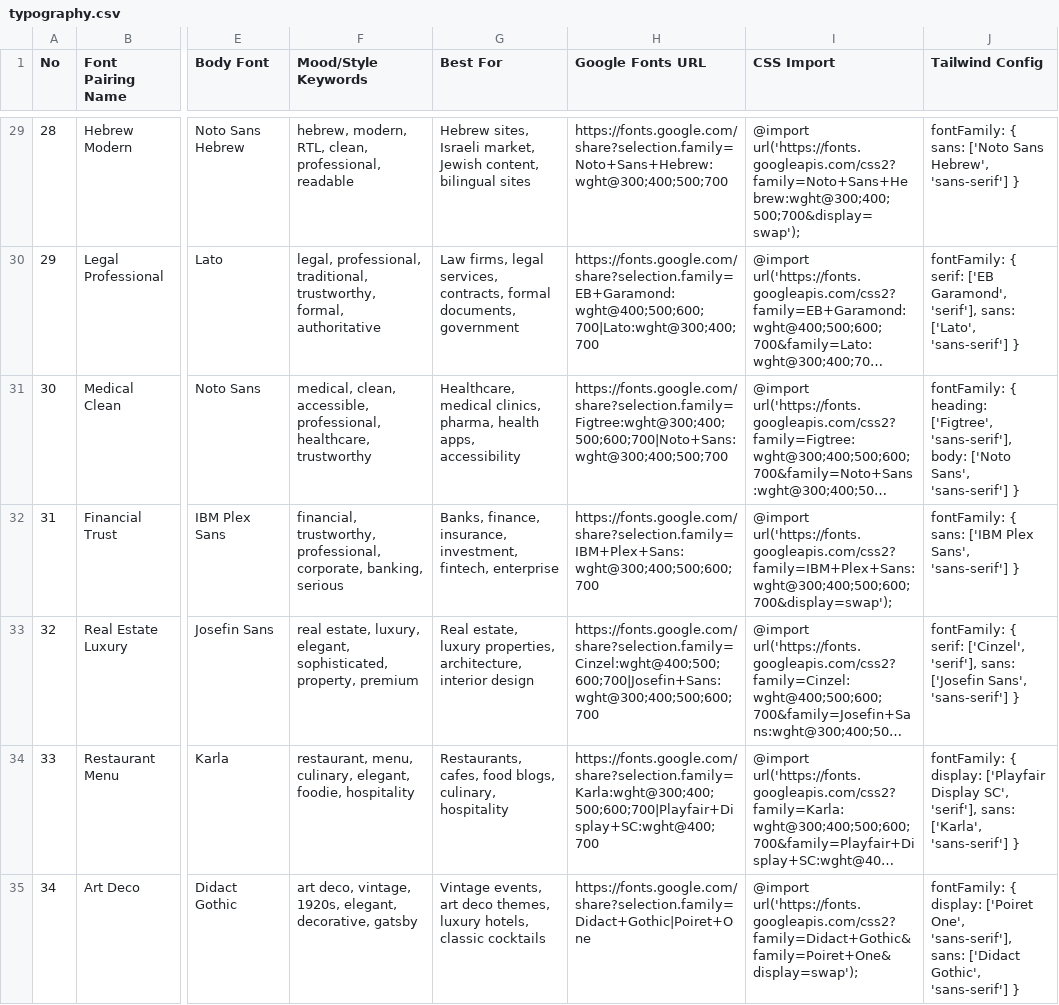
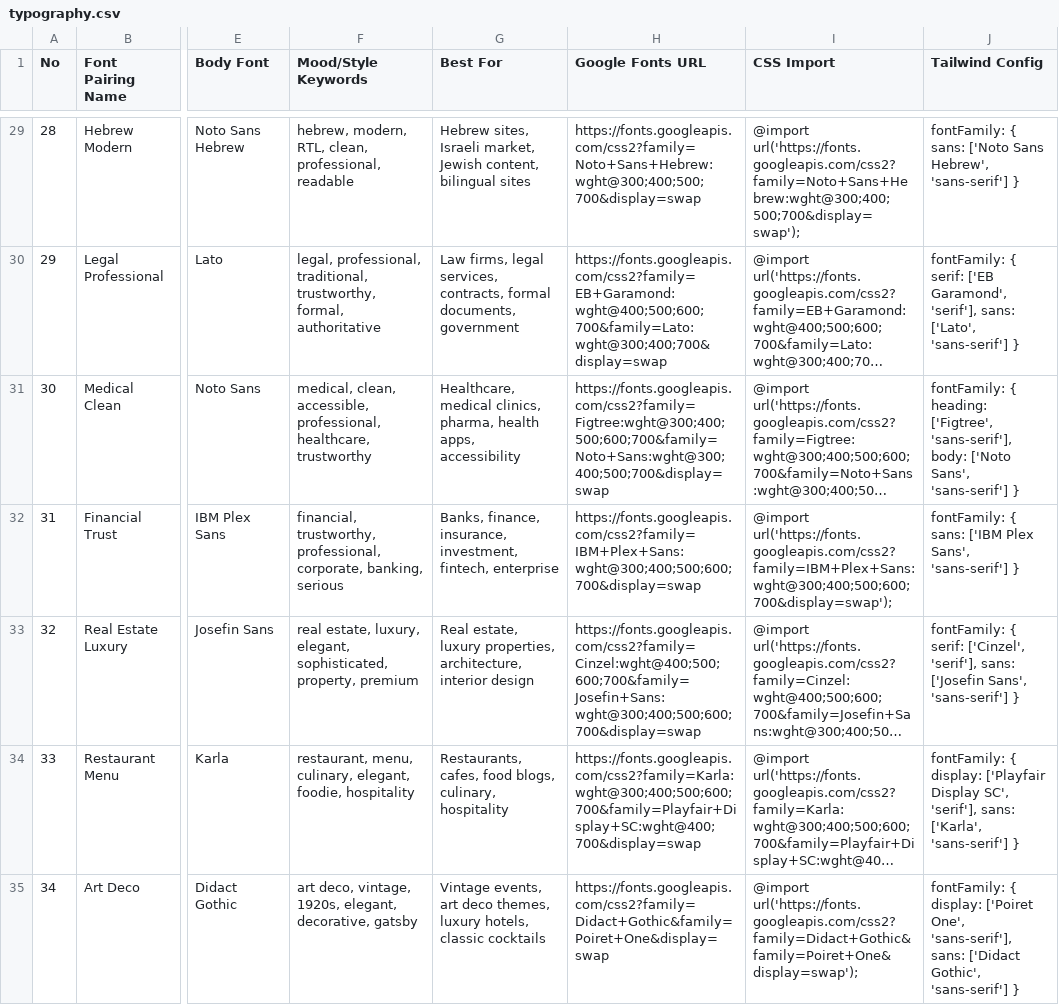
Before and after one commit to zhangzhaosix/task-list, a CSV file: .agents/skills/ui-ux-pro-max/data/typography.csv, drawn as a sheet; only a part is shown, gaps mark what is left out; long unchanged cells end in …; the diff covers the shown part only; the diff names each change by its address in the sheet, - before the commit and + after, or states it on an @@ line.

```diff
--- a/.agents/skills/ui-ux-pro-max/data/typography.csv
+++ b/.agents/skills/ui-ux-pro-max/data/typography.csv
-H29 (Google Fonts URL): https://fonts.google.com/share?selection.family=Noto+Sans+Hebrew:wght@300;400;500;700
+H29 (Google Fonts URL): https://fonts.googleapis.com/css2?family=Noto+Sans+Hebrew:wght@300;400;500;700&display=swap
-H30 (Google Fonts URL): https://fonts.google.com/share?selection.family=EB+Garamond:wght@400;500;600;700|Lato:wght@300;400;700
+H30 (Google Fonts URL): https://fonts.googleapis.com/css2?family=EB+Garamond:wght@400;500;600;700&family=Lato:wght@300;400;700&display=swap
-H31 (Google Fonts URL): https://fonts.google.com/share?selection.family=Figtree:wght@300;400;500;600;700|Noto+Sans:wght@300;400;500;700
+H31 (Google Fonts URL): https://fonts.googleapis.com/css2?family=Figtree:wght@300;400;500;600;700&family=Noto+Sans:wght@300;400;500;700&display=swap
-H32 (Google Fonts URL): https://fonts.google.com/share?selection.family=IBM+Plex+Sans:wght@300;400;500;600;700
+H32 (Google Fonts URL): https://fonts.googleapis.com/css2?family=IBM+Plex+Sans:wght@300;400;500;600;700&display=swap
-H33 (Google Fonts URL): https://fonts.google.com/share?selection.family=Cinzel:wght@400;500;600;700|Josefin+Sans:wght@300;400;500;600;700
+H33 (Google Fonts URL): https://fonts.googleapis.com/css2?family=Cinzel:wght@400;500;600;700&family=Josefin+Sans:wght@300;400;500;600;700&display=swap
-H34 (Google Fonts URL): https://fonts.google.com/share?selection.family=Karla:wght@300;400;500;600;700|Playfair+Display+SC:wght@400;700
+H34 (Google Fonts URL): https://fonts.googleapis.com/css2?family=Karla:wght@300;400;500;600;700&family=Playfair+Display+SC:wght@400;700&display=swap
-H35 (Google Fonts URL): https://fonts.google.com/share?selection.family=Didact+Gothic|Poiret+One
+H35 (Google Fonts URL): https://fonts.googleapis.com/css2?family=Didact+Gothic&family=Poiret+One&display=swap
```
Also changed, not shown: 1 added row, 77 edited cells and row numbers in column A elsewhere in this file, .agents/skills/ui-ux-pro-max/data/stacks/angular.csv, .agents/skills/ui-ux-pro-max/data/stacks/astro.csv, 21 other files.
